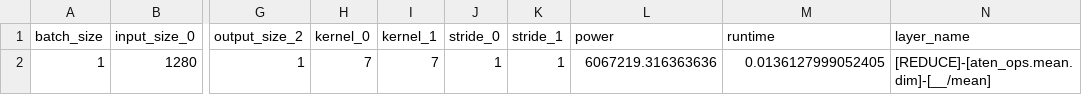
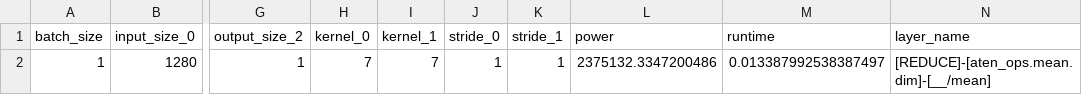
Before and after one commit to fuzzylabs/edge-vision-power-estimation, a CSV file: model_training/data/mobilenet_v2/pooling.csv, drawn as a sheet; only a part is shown, gaps mark what is left out; the diff names each change by its address in the sheet, - before the commit and + after, or states it on an @@ line.

```diff
--- a/model_training/data/mobilenet_v2/pooling.csv
+++ b/model_training/data/mobilenet_v2/pooling.csv
-L2 (power): 6067219.316363636
+L2 (power): 2375132.3347200486
-M2 (runtime): 0.0136127999052405
+M2 (runtime): 0.013387992538387497
```
Also changed, not shown: model_training/data/mobilenet_v2/convolutional.csv, 2 other files.
